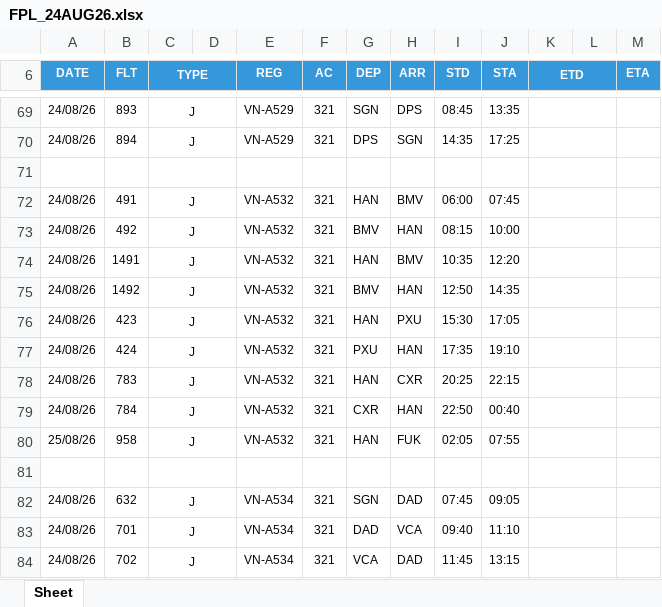
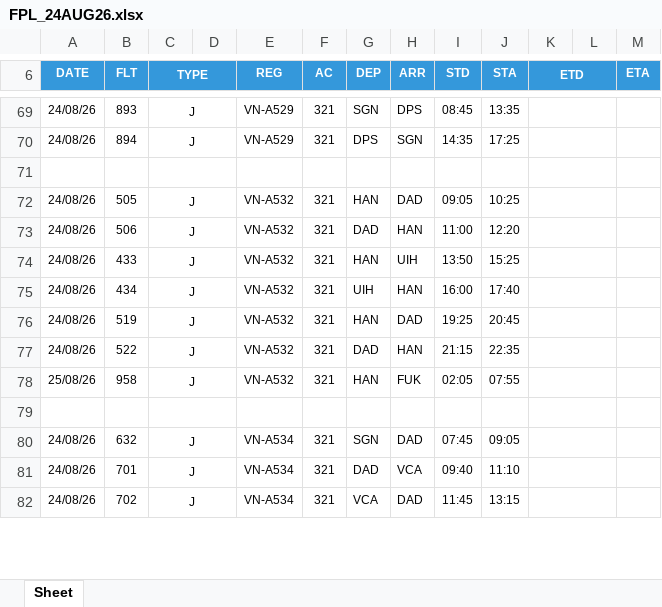
Before and after one commit to tlgsvj/lc, an Excel workbook: Data/FlightPlan/FPL_24AUG26.xlsx, sheet Sheet, drawn as a sheet; only a part is shown, gaps mark what is left out; values as stored, in another font and other column widths than the file's, no borders; charts and pictures not drawn; removed rows and columns are numbered as before the commit, all else as after; the diff covers the shown part only; the diff names each change by its address in the sheet, - before the commit and + after, or states it on an @@ line.

```diff
--- a/Data/FlightPlan/FPL_24AUG26.xlsx (sheet Sheet)
+++ b/Data/FlightPlan/FPL_24AUG26.xlsx (sheet Sheet)
-row 72: 24/08/26 | 491 | J |  | VN-A532 | 321 | HAN | BMV | 06:00 | 07:45
-row 73: 24/08/26 | 492 | J |  | VN-A532 | 321 | BMV | HAN | 08:15 | 10:00
-B72 (FLT): 1491
+B72 (FLT): 505
-H72 (ARR): BMV
+H72 (ARR): DAD
-I72 (STD): 10:35
+I72 (STD): 09:05
-J72 (STA): 12:20
+J72 (STA): 10:25
-B73 (FLT): 1492
+B73 (FLT): 506
-G73 (DEP): BMV
+G73 (DEP): DAD
-I73 (STD): 12:50
+I73 (STD): 11:00
-J73 (STA): 14:35
+J73 (STA): 12:20
-B74 (FLT): 423
+B74 (FLT): 433
-H74 (ARR): PXU
+H74 (ARR): UIH
-I74 (STD): 15:30
+I74 (STD): 13:50
-J74 (STA): 17:05
+J74 (STA): 15:25
-B75 (FLT): 424
+B75 (FLT): 434
-G75 (DEP): PXU
+G75 (DEP): UIH
-I75 (STD): 17:35
+I75 (STD): 16:00
-J75 (STA): 19:10
+J75 (STA): 17:40
-B76 (FLT): 783
+B76 (FLT): 519
-H76 (ARR): CXR
+H76 (ARR): DAD
-I76 (STD): 20:25
+I76 (STD): 19:25
-J76 (STA): 22:15
+J76 (STA): 20:45
-B77 (FLT): 784
+B77 (FLT): 522
-G77 (DEP): CXR
+G77 (DEP): DAD
-I77 (STD): 22:50
+I77 (STD): 21:15
-J77 (STA): 00:40
+J77 (STA): 22:35
```
Also changed, not shown: 10 added rows, 8 removed rows and 116 edited cells elsewhere in this sheet.
